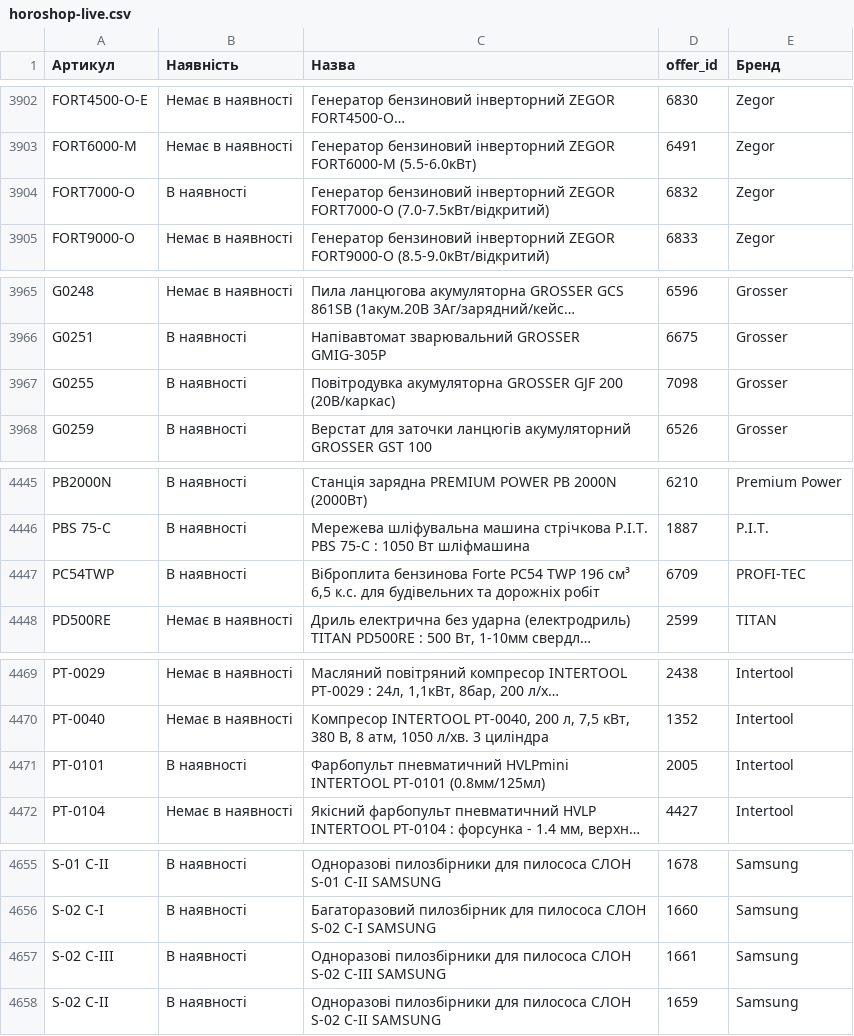
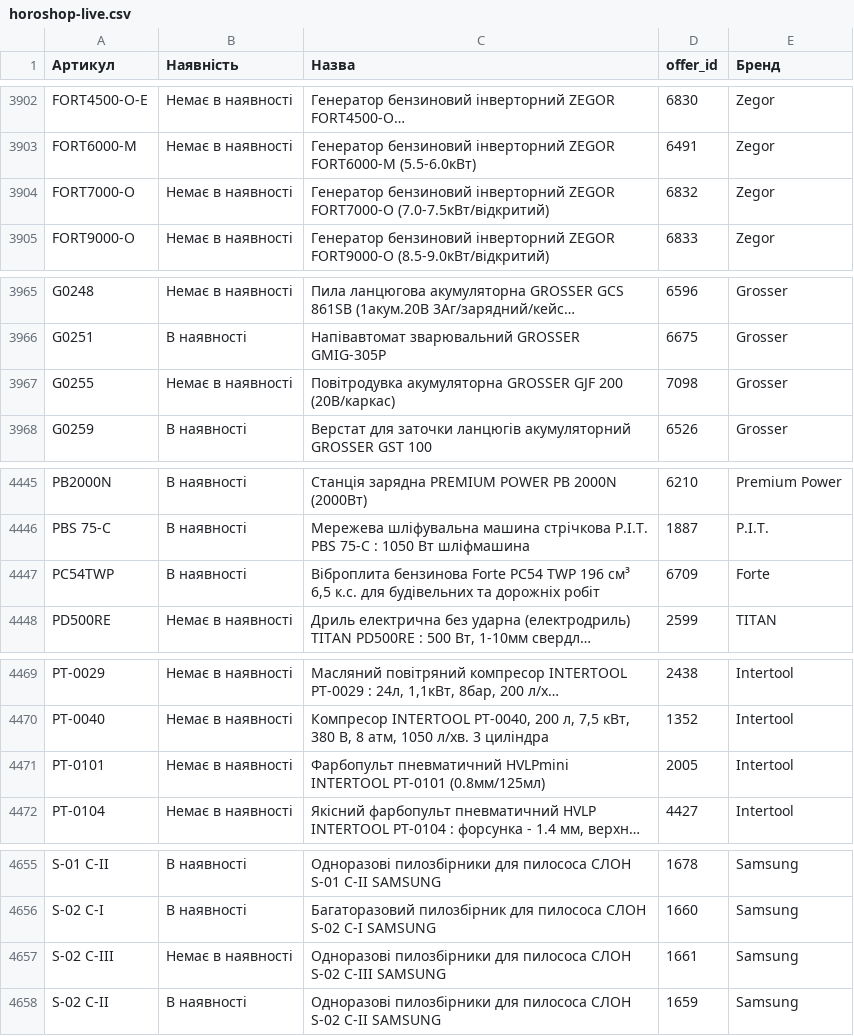
Before and after one commit to TSOstap/NEO.HM-1-, a CSV file: tools-store-feed/horoshop-live.csv, drawn as a sheet; only a part is shown, gaps mark what is left out; long unchanged cells end in …; the diff covers the shown part only; the diff names each change by its address in the sheet, - before the commit and + after, or states it on an @@ line.

```diff
--- a/tools-store-feed/horoshop-live.csv
+++ b/tools-store-feed/horoshop-live.csv
-B3904 (Наявність): В наявності
+B3904 (Наявність): Немає в наявності
-B3967 (Наявність): В наявності
+B3967 (Наявність): Немає в наявності
-E4447 (Бренд): PROFI-TEC
+E4447 (Бренд): Forte
-B4471 (Наявність): В наявності
+B4471 (Наявність): Немає в наявності
-B4657 (Наявність): В наявності
+B4657 (Наявність): Немає в наявності
```
Also changed, not shown: 5 edited cells elsewhere in this file, 2 other files.
